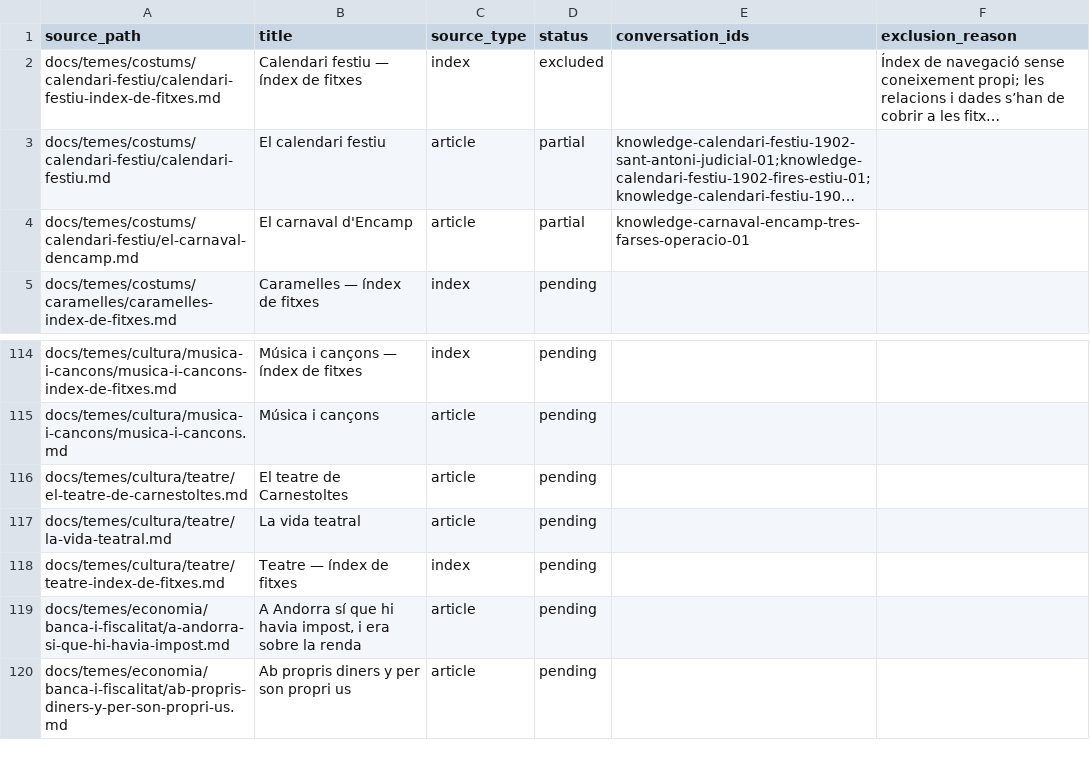
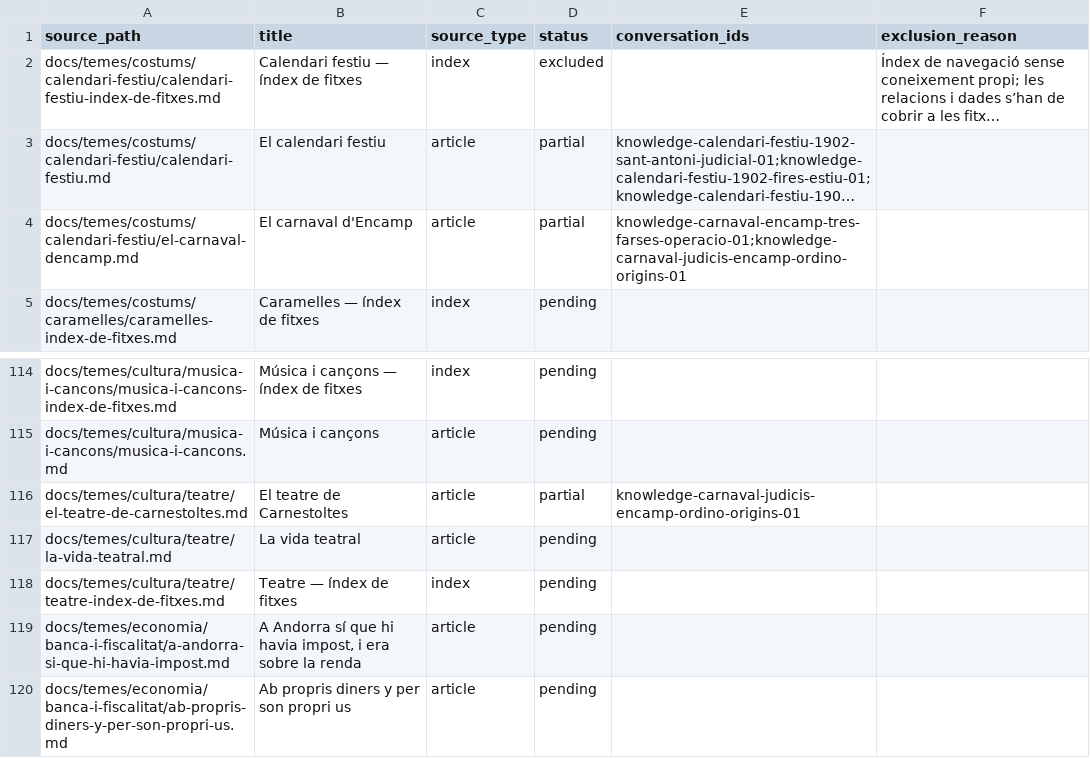
Before and after one commit to ericrisco/maia, a CSV file: training-data/knowledge/work/coverage.csv, drawn as a sheet; only a part is shown, gaps mark what is left out; long unchanged cells end in …; the diff names each change by its address in the sheet, - before the commit and + after, or states it on an @@ line.

Commit message:
data(knowledge): distinguish Encamp and Ordino judgments

```diff
--- a/training-data/knowledge/work/coverage.csv
+++ b/training-data/knowledge/work/coverage.csv
-E4 (conversation_ids): knowledge-carnaval-encamp-tres-farses-operacio-01
+E4 (conversation_ids): knowledge-carnaval-encamp-tres-farses-operacio-01;knowledge-carnaval-judicis-encamp-ordino-origins-01
-D116 (status): pending
+D116 (status): partial
-E116 (conversation_ids): (empty)
+E116 (conversation_ids): knowledge-carnaval-judicis-encamp-ordino-origins-01
```
Also changed, not shown: 2 other files.
